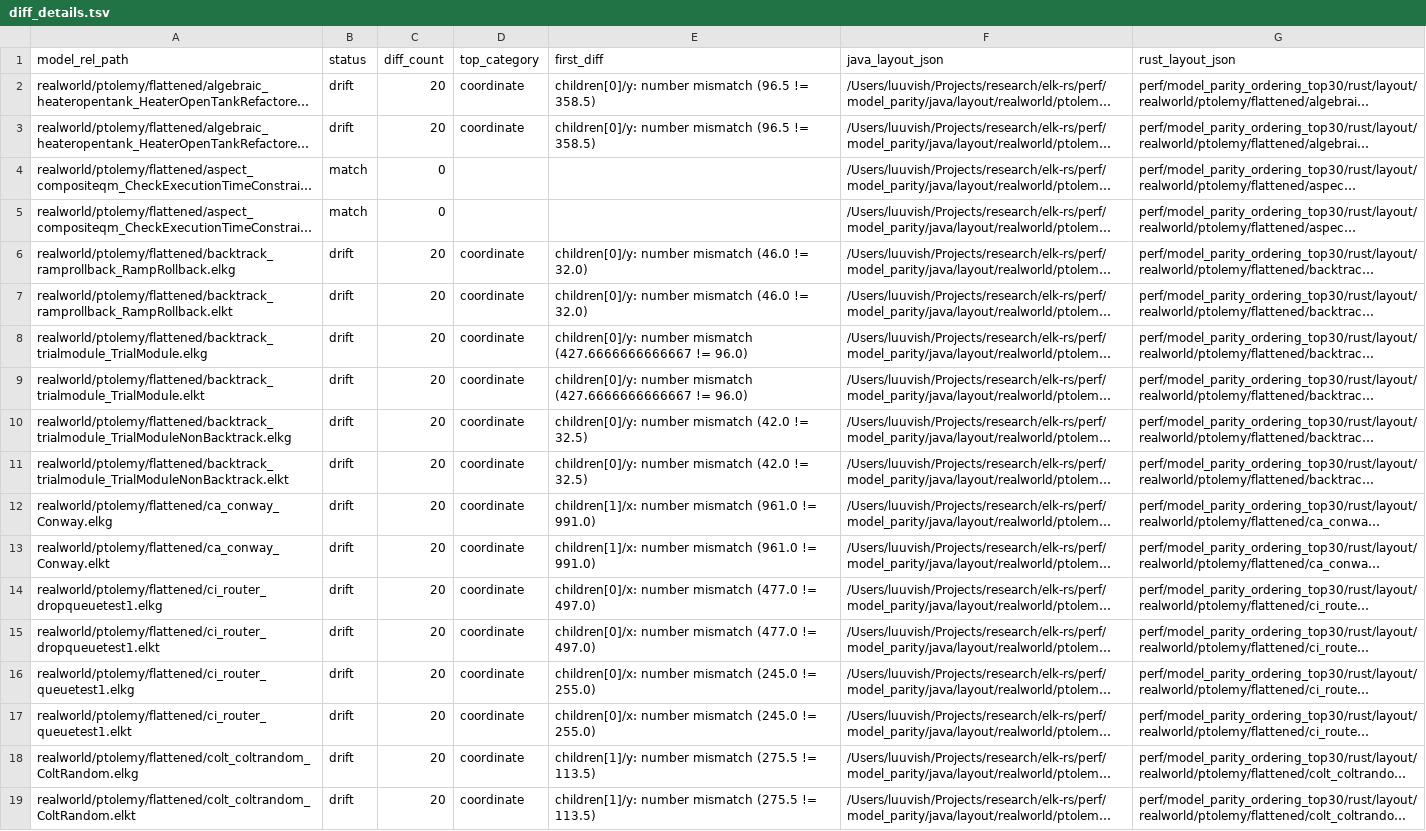
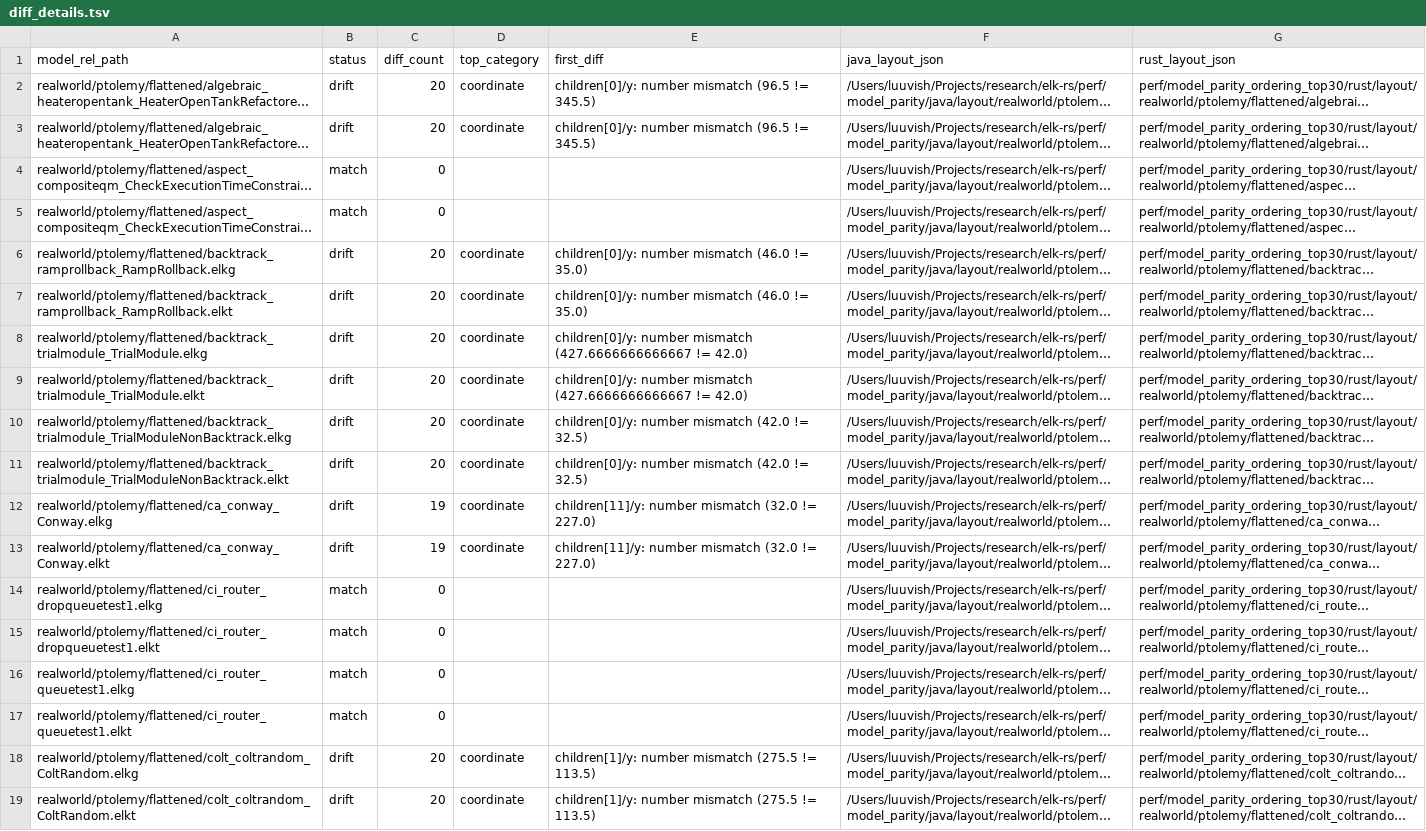
Before and after one commit to openedges/elk-rs, a TSV file: perf/model_parity_ordering_top30/diff_details.tsv, drawn as a sheet; only a part is shown; long unchanged cells end in …; the diff names each change by its address in the sheet, - before the commit and + after, or states it on an @@ line.

```diff
--- a/perf/model_parity_ordering_top30/diff_details.tsv
+++ b/perf/model_parity_ordering_top30/diff_details.tsv
-E2:E3 (first_diff): …(96.5 != 358.5)
+E2:E3 (first_diff): …(96.5 != 345.5)
-E6:E7 (first_diff): children[0]/y: number mismatch (46.0 != 32.0)
+E6:E7 (first_diff): children[0]/y: number mismatch (46.0 != 35.0)
-E8:E9 (first_diff): …(427.6666666666667 != 96.0)
+E8:E9 (first_diff): …(427.6666666666667 != 42.0)
-C12:C13 (diff_count): 20
+C12:C13 (diff_count): 19
-E12:E13 (first_diff): children[1]/x: number mismatch (961.0 != 991.0)
+E12:E13 (first_diff): children[11]/y: number mismatch (32.0 != 227.0)
-B14:B17 (status): drift
+B14:B17 (status): match
-C14:C17 (diff_count): 20
+C14:C17 (diff_count): 0
-D14:D17 (top_category): coordinate
+D14:D17 (top_category): (empty)
-E14:E15 (first_diff): children[0]/x: number mismatch (477.0 != 497.0)
+E14:E15 (first_diff): (empty)
-E16:E17 (first_diff): children[0]/x: number mismatch (245.0 != 255.0)
+E16:E17 (first_diff): (empty)
```
Also changed, not shown: perf/model_parity_ordering_top30/ordering_diff_samples.tsv, 4 other files.
